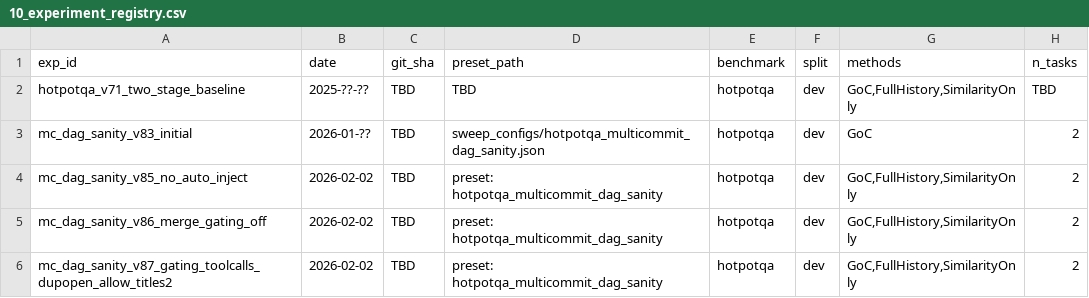
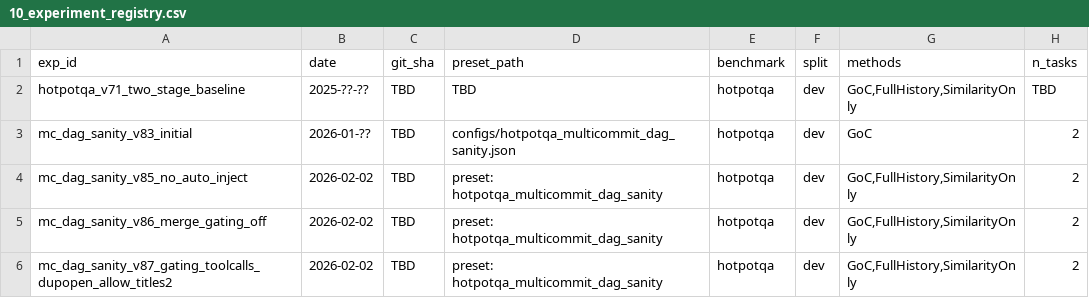
Before and after one commit to jhleepidl/graph-of-context, a CSV file: research_ops/10_experiment_registry.csv, drawn as a sheet; only a part is shown; the diff names each change by its address in the sheet, - before the commit and + after, or states it on an @@ line.

Commit message:
Refactor sweep configuration and enhance contract checker for multi-commit support

```diff
--- a/research_ops/10_experiment_registry.csv
+++ b/research_ops/10_experiment_registry.csv
-D3 (preset_path): sweep_configs/hotpotqa_multicommit_dag_sanity.json
+D3 (preset_path): configs/hotpotqa_multicommit_dag_sanity.json
```
Also changed, not shown: 7 other files.
